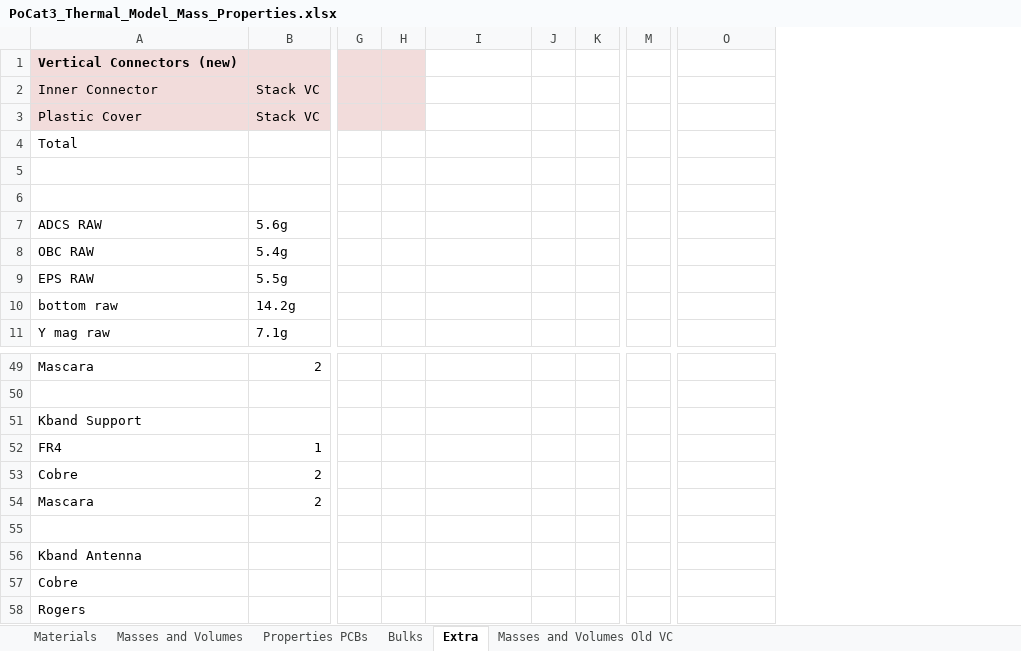
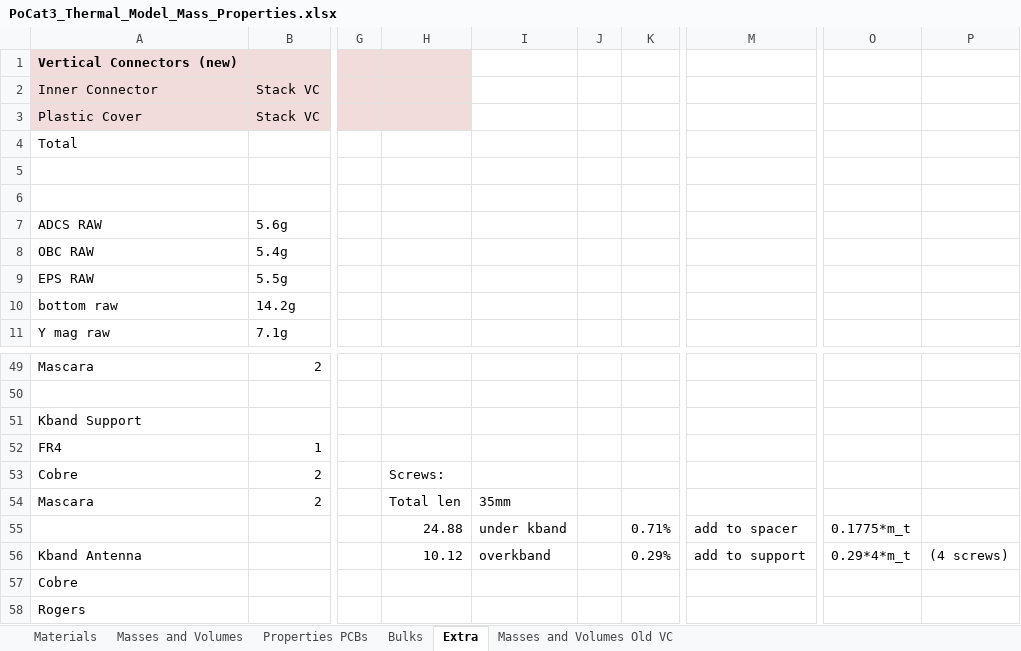
Before and after one commit to o-pvnrt/PoCat-Thermal, an Excel workbook: PoCat3_Thermal_Model_Mass_Properties.xlsx, sheet Extra, drawn as a sheet; only a part is shown, gaps mark what is left out; values as stored, in another font and other column widths than the file's, no borders; charts and pictures not drawn; removed rows and columns are numbered as before the commit, all else as after; rows hold the shown columns only; the diff names each change by its address in the sheet, - before the commit and + after, or states it on an @@ line.

```diff
--- a/PoCat3_Thermal_Model_Mass_Properties.xlsx (sheet Extra)
+++ b/PoCat3_Thermal_Model_Mass_Properties.xlsx (sheet Extra)
-column H, empty
+column H, rows 53-56: Screws: | Total len | 24.88 | 10.12
-column K, empty
+column K, rows 55-56: 0.71% | 0.29%
-column M, empty
+column M, rows 55-56: add to spacer | add to support
+column P, row 56: (4 screws)
-I54: (empty)
+I54: 35mm
-row 55: (empty)
+row 55:  |  |  | 24.88 | under kband |  | 0.71% | add to spacer | 0.1775*m_t
-I56: (empty)
+I56: overkband
-O56: (empty)
+O56: 0.29*4*m_t
```
Also changed, not shown: sheet Bulks, sheet Properties PCBs, sheet Masses and Volumes, formulas that keep their value.
